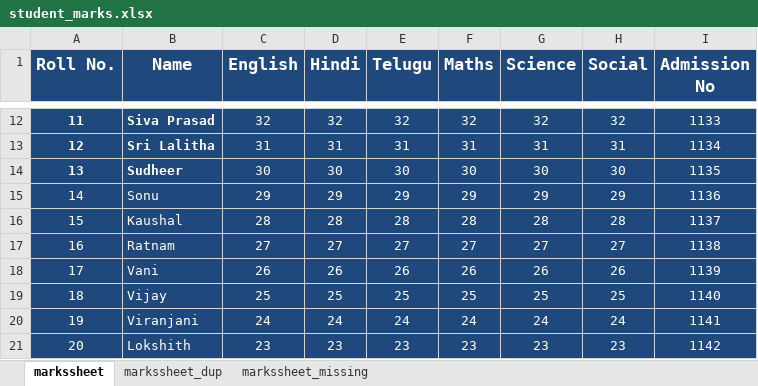
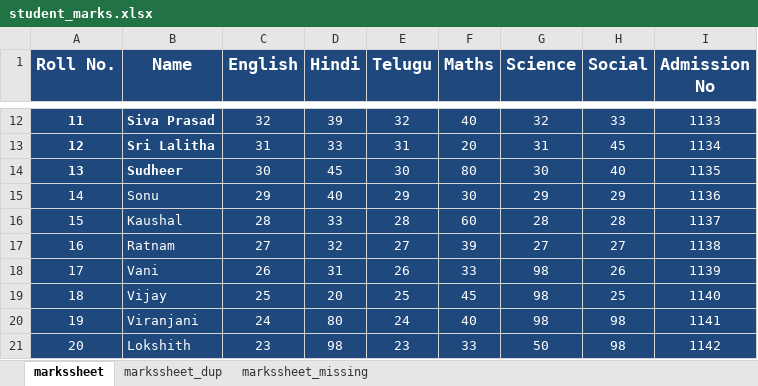
Before and after one commit to umakanthforu/MyProjects, an Excel workbook: Pandas/Pandas_by_Saradhi/Data Sets/student_marks.xlsx, sheet markssheet, drawn as a sheet; only a part is shown, gaps mark what is left out; values as stored, in another font and other column widths than the file's, no borders; the diff covers the shown part only; the diff names each change by its address in the sheet, - before the commit and + after, or states it on an @@ line.

```diff
--- a/Pandas/Pandas_by_Saradhi/Data Sets/student_marks.xlsx (sheet markssheet)
+++ b/Pandas/Pandas_by_Saradhi/Data Sets/student_marks.xlsx (sheet markssheet)
-D12 (Hindi): 32
+D12 (Hindi): 39
-F12 (Maths): 32
+F12 (Maths): 40
-H12 (Social): 32
+H12 (Social): 33
-D13 (Hindi): 31
+D13 (Hindi): 33
-F13 (Maths): 31
+F13 (Maths): 20
-H13 (Social): 31
+H13 (Social): 45
-D14 (Hindi): 30
+D14 (Hindi): 45
-F14 (Maths): 30
+F14 (Maths): 80
-H14 (Social): 30
+H14 (Social): 40
-D15 (Hindi): 29
+D15 (Hindi): 40
-F15 (Maths): 29
+F15 (Maths): 30
-D16 (Hindi): 28
+D16 (Hindi): 33
-F16 (Maths): 28
+F16 (Maths): 60
-D17 (Hindi): 27
+D17 (Hindi): 32
-F17 (Maths): 27
+F17 (Maths): 39
-D18 (Hindi): 26
+D18 (Hindi): 31
-F18 (Maths): 26
+F18 (Maths): 33
-G18 (Science): 26
+G18 (Science): 98
-D19 (Hindi): 25
+D19 (Hindi): 20
-F19 (Maths): 25
+F19 (Maths): 45
-G19 (Science): 25
+G19 (Science): 98
-D20 (Hindi): 24
+D20 (Hindi): 80
-F20 (Maths): 24
+F20 (Maths): 40
-G20 (Science): 24
+G20 (Science): 98
-H20 (Social): 24
+H20 (Social): 98
-D21 (Hindi): 23
+D21 (Hindi): 98
-F21 (Maths): 23
+F21 (Maths): 33
-G21 (Science): 23
+G21 (Science): 50
-H21 (Social): 23
+H21 (Social): 98
```
Also changed, not shown: 80 edited cells elsewhere in this sheet, 18 other files.
